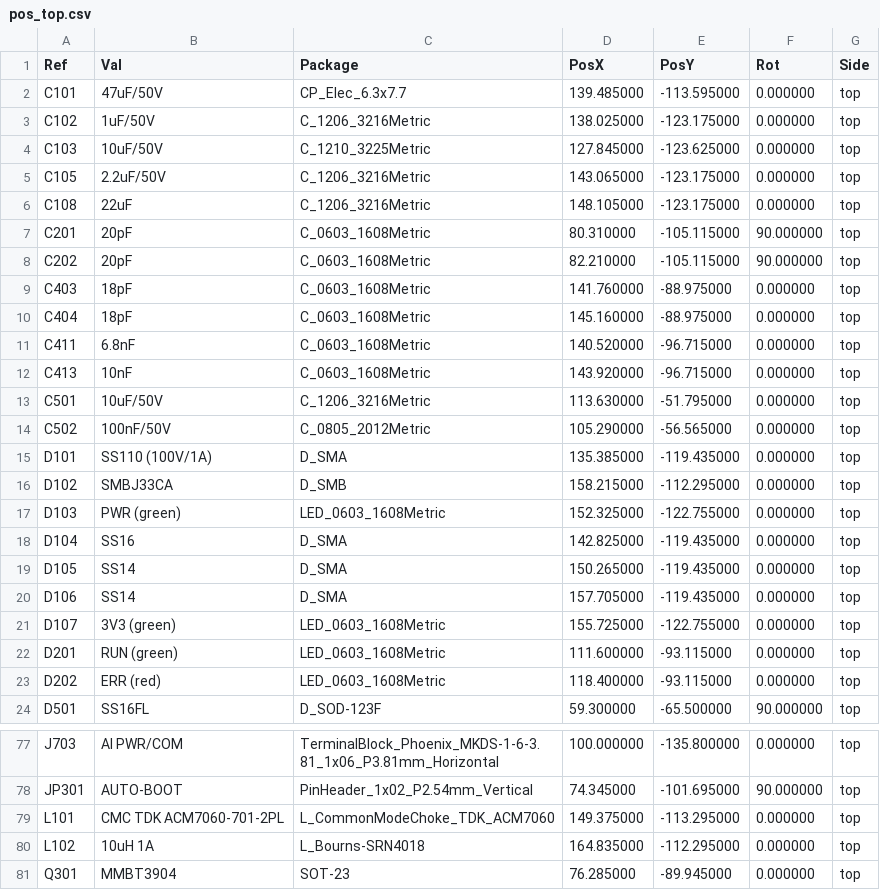
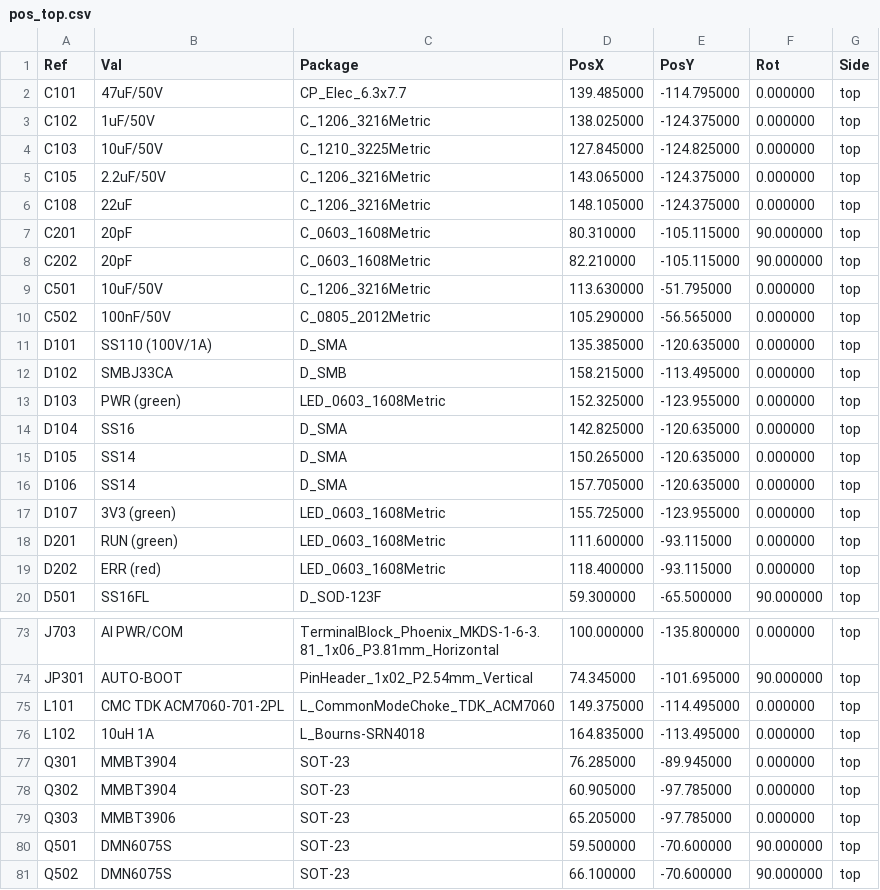
Before and after one commit to danhmanu/PLC-STM32F407VET6, a CSV file: kicad/fab/pos_top.csv, drawn as a sheet; only a part is shown, gaps mark what is left out; the shorter side is filled out with more unchanged rows; the diff covers the shown part only.

```diff
--- a/kicad/fab/pos_top.csv
+++ b/kicad/fab/pos_top.csv
@@ -1,22 +1,18 @@
 Ref,Val,Package,PosX,PosY,Rot,Side
-"C101","47uF/50V","CP_Elec_6.3x7.7",139.485000,-113.595000,0.000000,top
-"C102","1uF/50V","C_1206_3216Metric",138.025000,-123.175000,0.000000,top
-"C103","10uF/50V","C_1210_3225Metric",127.845000,-123.625000,0.000000,top
-"C105","2.2uF/50V","C_1206_3216Metric",143.065000,-123.175000,0.000000,top
-"C108","22uF","C_1206_3216Metric",148.105000,-123.175000,0.000000,top
+"C101","47uF/50V","CP_Elec_6.3x7.7",139.485000,-114.795000,0.000000,top
+"C102","1uF/50V","C_1206_3216Metric",138.025000,-124.375000,0.000000,top
+"C103","10uF/50V","C_1210_3225Metric",127.845000,-124.825000,0.000000,top
+"C105","2.2uF/50V","C_1206_3216Metric",143.065000,-124.375000,0.000000,top
+"C108","22uF","C_1206_3216Metric",148.105000,-124.375000,0.000000,top
 "C201","20pF","C_0603_1608Metric",80.310000,-105.115000,90.000000,top
 "C202","20pF","C_0603_1608Metric",82.210000,-105.115000,90.000000,top
-"C403","18pF","C_0603_1608Metric",141.760000,-88.975000,0.000000,top
-"C404","18pF","C_0603_1608Metric",145.160000,-88.975000,0.000000,top
-"C411","6.8nF","C_0603_1608Metric",140.520000,-96.715000,0.000000,top
-"C413","10nF","C_0603_1608Metric",143.920000,-96.715000,0.000000,top
 "C501","10uF/50V","C_1206_3216Metric",113.630000,-51.795000,0.000000,top
 "C502","100nF/50V","C_0805_2012Metric",105.290000,-56.565000,0.000000,top
-"D101","SS110 (100V/1A)","D_SMA",135.385000,-119.435000,0.000000,top
-"D102","SMBJ33CA","D_SMB",158.215000,-112.295000,0.000000,top
-"D103","PWR (green)","LED_0603_1608Metric",152.325000,-122.755000,0.000000,top
-"D104","SS16","D_SMA",142.825000,-119.435000,0.000000,top
-"D105","SS14","D_SMA",150.265000,-119.435000,0.000000,top
-"D106","SS14","D_SMA",157.705000,-119.435000,0.000000,top
-"D107","3V3 (green)","LED_0603_1608Metric",155.725000,-122.755000,0.000000,top
+"D101","SS110 (100V/1A)","D_SMA",135.385000,-120.635000,0.000000,top
+"D102","SMBJ33CA","D_SMB",158.215000,-113.495000,0.000000,top
+"D103","PWR (green)","LED_0603_1608Metric",152.325000,-123.955000,0.000000,top
+"D104","SS16","D_SMA",142.825000,-120.635000,0.000000,top
+"D105","SS14","D_SMA",150.265000,-120.635000,0.000000,top
+"D106","SS14","D_SMA",157.705000,-120.635000,0.000000,top
+"D107","3V3 (green)","LED_0603_1608Metric",155.725000,-123.955000,0.000000,top
 "D201","RUN (green)","LED_0603_1608Metric",111.600000,-93.115000,0.000000,top
@@ -78,4 +74,4 @@ Ref,Val,Package,PosX,PosY,Rot,Side
 "JP301","AUTO-BOOT","PinHeader_1x02_P2.54mm_Vertical",74.345000,-101.695000,90.000000,top
-"L101","CMC TDK ACM7060-701-2PL","L_CommonModeChoke_TDK_ACM7060",149.375000,-113.295000,0.000000,top
-"L102","10uH 1A","L_Bourns-SRN4018",164.835000,-112.295000,0.000000,top
+"L101","CMC TDK ACM7060-701-2PL","L_CommonModeChoke_TDK_ACM7060",149.375000,-114.495000,0.000000,top
+"L102","10uH 1A","L_Bourns-SRN4018",164.835000,-113.495000,0.000000,top
 "Q301","MMBT3904","SOT-23",76.285000,-89.945000,0.000000,top
```
Also changed, not shown: 11 removed rows and 9 edited cells elsewhere in this file, kicad/BOM.csv, kicad/fab/pos_bottom.csv, 48 other files.
